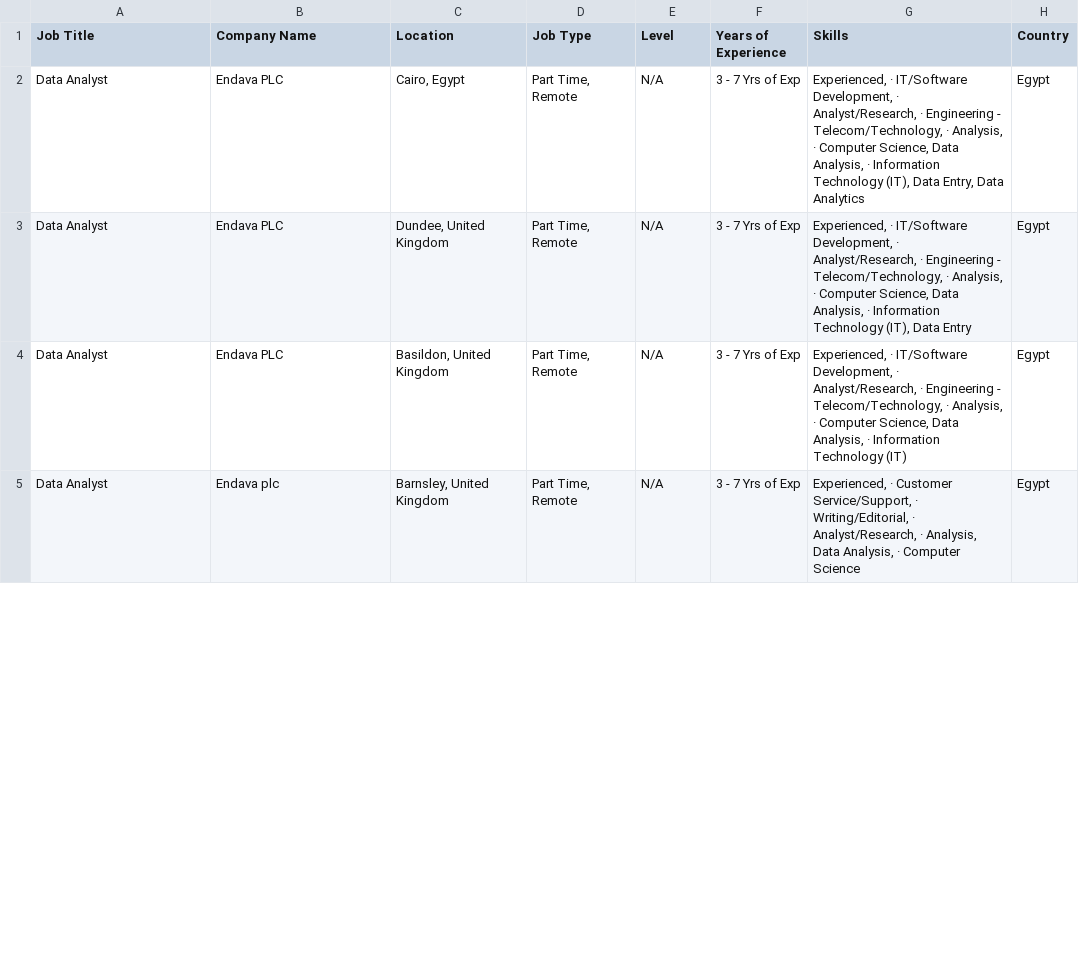
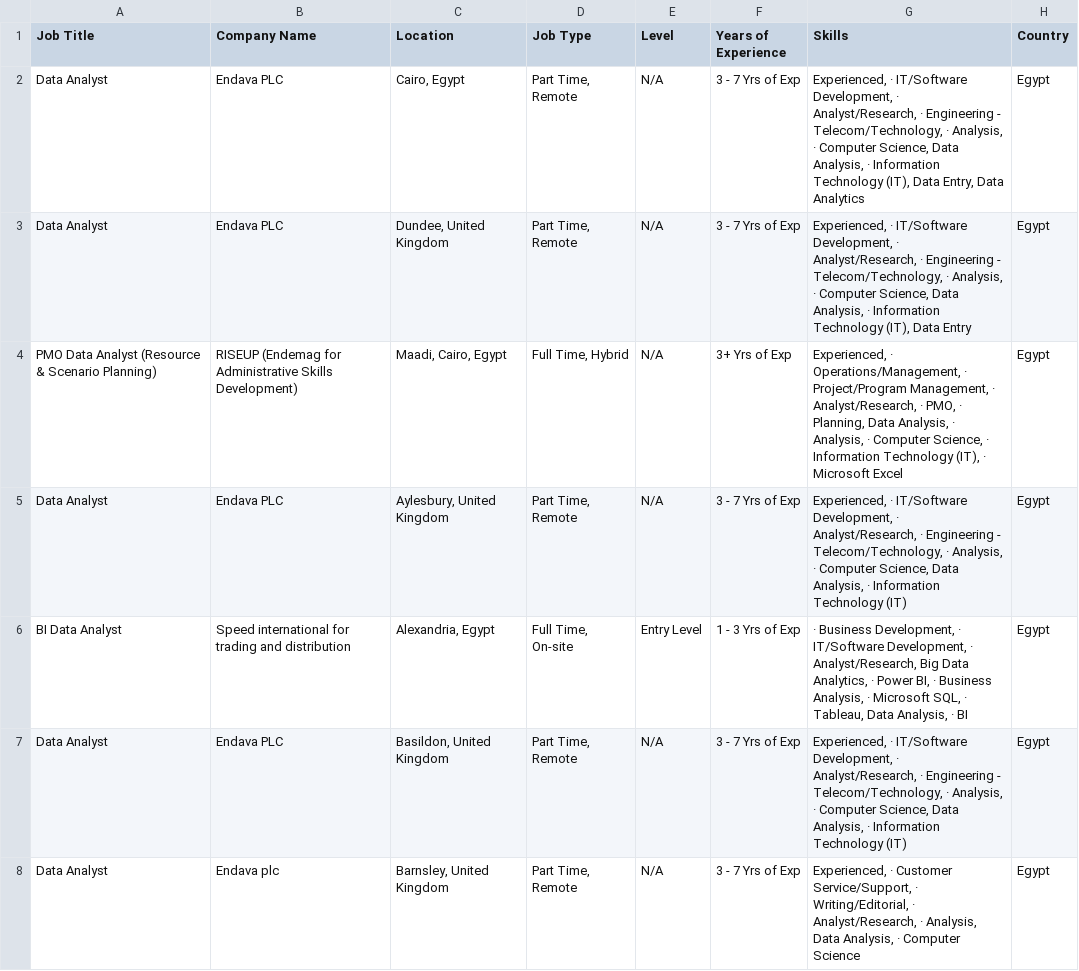
Before and after one commit to ahmedtarek-mel/Wuzzuf-Job-Market-Analysis, a CSV file: data/wuzzuf_jobs_raw.csv, drawn as a sheet; only a part is shown; the diff covers the shown part only.

```diff
--- a/data/wuzzuf_jobs_raw.csv
+++ b/data/wuzzuf_jobs_raw.csv
@@ -3,2 +3,5 @@ Data Analyst,Endava PLC,"Cairo, Egypt","Part Time, Remote",N/A, 3 - 7 Yrs of Exp
 Data Analyst,Endava PLC,"Dundee, United Kingdom","Part Time, Remote",N/A, 3 - 7 Yrs of Exp,"Experienced, · IT/Software Development, · Analyst/Research, · Engineering - Telecom/Technology, · Analysis, · Computer Science, Data Analysis, · Information Technology (IT), Data Entry",Egypt
+PMO Data Analyst (Resource & Scenario Planning),RISEUP (Endemag for Administrative Skills Development),"Maadi, Cairo, Egypt","Full Time, Hybrid",N/A, 3+ Yrs of Exp,"Experienced, · Operations/Management, · Project/Program Management, · Analyst/Research, · PMO, · Planning, Data Analysis, · Analysis, · Computer Science, · Information Technology (IT), · Microsoft Excel",Egypt
+Data Analyst,Endava PLC,"Aylesbury, United Kingdom","Part Time, Remote",N/A, 3 - 7 Yrs of Exp,"Experienced, · IT/Software Development, · Analyst/Research, · Engineering - Telecom/Technology, · Analysis, · Computer Science, Data Analysis, · Information Technology (IT)",Egypt
+BI Data Analyst,Speed international for trading and distribution,"Alexandria, Egypt","Full Time, On-site",Entry Level, 1 - 3 Yrs of Exp,"· Business Development, · IT/Software Development, · Analyst/Research, Big Data Analytics, · Power BI, · Business Analysis, · Microsoft SQL, · Tableau, Data Analysis, · BI",Egypt
 Data Analyst,Endava PLC,"Basildon, United Kingdom","Part Time, Remote",N/A, 3 - 7 Yrs of Exp,"Experienced, · IT/Software Development, · Analyst/Research, · Engineering - Telecom/Technology, · Analysis, · Computer Science, Data Analysis, · Information Technology (IT)",Egypt
```
Also changed, not shown: 1 added row, 18 removed rows and 4 moved rows elsewhere in this file.
